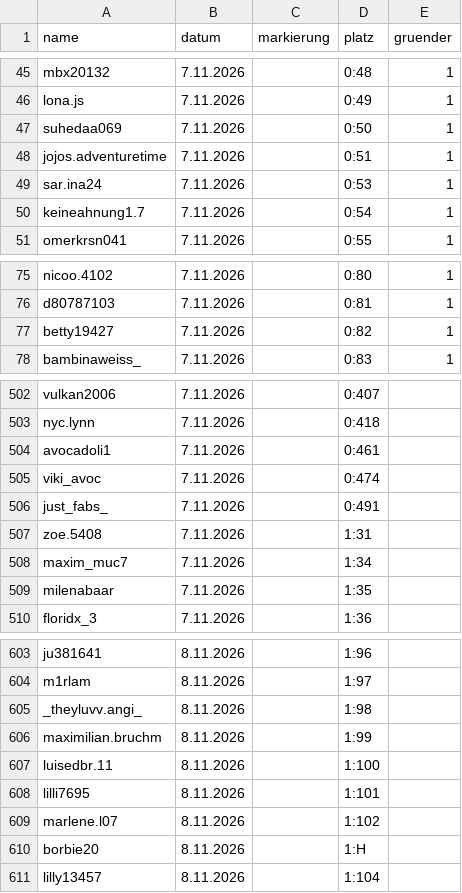
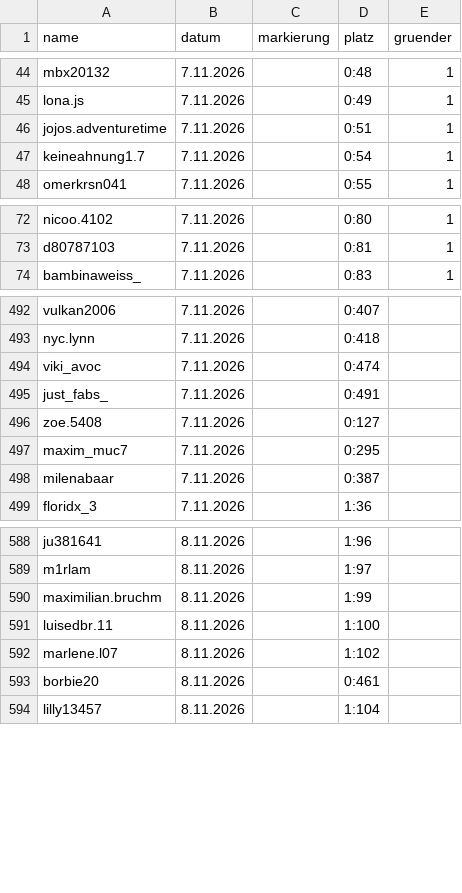
Before and after one commit to alexbarthel22-crypto/Wissensvideos, a CSV file: muscheltal/daten/einwohner.csv, drawn as a sheet; only a part is shown, gaps mark what is left out; the diff covers the shown part only.

```diff
--- a/muscheltal/daten/einwohner.csv
+++ b/muscheltal/daten/einwohner.csv
@@ -46,5 +45,3 @@ mbx20132,7.11.2026,,0:48,1
 lona.js,7.11.2026,,0:49,1
-suhedaa069,7.11.2026,,0:50,1
 jojos.adventuretime,7.11.2026,,0:51,1
-sar.ina24,7.11.2026,,0:53,1
 keineahnung1.7,7.11.2026,,0:54,1
@@ -76,3 +73,2 @@ nicoo.4102,7.11.2026,,0:80,1
 d80787103,7.11.2026,,0:81,1
-betty19427,7.11.2026,,0:82,1
 bambinaweiss_,7.11.2026,,0:83,1
@@ -503,8 +493,7 @@ vulkan2006,7.11.2026,,0:407,
 nyc.lynn,7.11.2026,,0:418,
-avocadoli1,7.11.2026,,0:461,
 viki_avoc,7.11.2026,,0:474,
 just_fabs_,7.11.2026,,0:491,
-zoe.5408,7.11.2026,,1:31,
-maxim_muc7,7.11.2026,,1:34,
-milenabaar,7.11.2026,,1:35,
+zoe.5408,7.11.2026,,0:127,
+maxim_muc7,7.11.2026,,0:295,
+milenabaar,7.11.2026,,0:387,
 floridx_3,7.11.2026,,1:36,
@@ -604,8 +589,6 @@ ju381641,8.11.2026,,1:96,
 m1rlam,8.11.2026,,1:97,
-_theyluvv.angi_,8.11.2026,,1:98,
 maximilian.bruchm,8.11.2026,,1:99,
 luisedbr.11,8.11.2026,,1:100,
-lilli7695,8.11.2026,,1:101,
 marlene.l07,8.11.2026,,1:102,
-borbie20,8.11.2026,,1:H,
+borbie20,8.11.2026,,0:461,
 lilly13457,8.11.2026,,1:104,
```
Also changed, not shown: 41 added rows, 12 removed rows and 5 edited cells elsewhere in this file, 6 other files.
